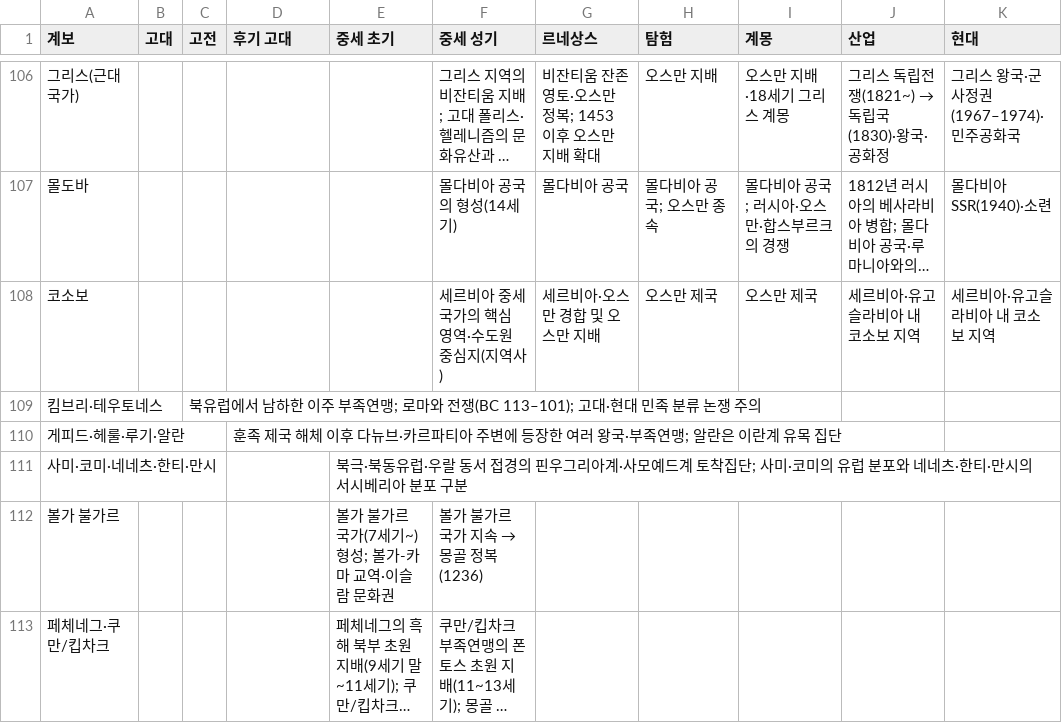
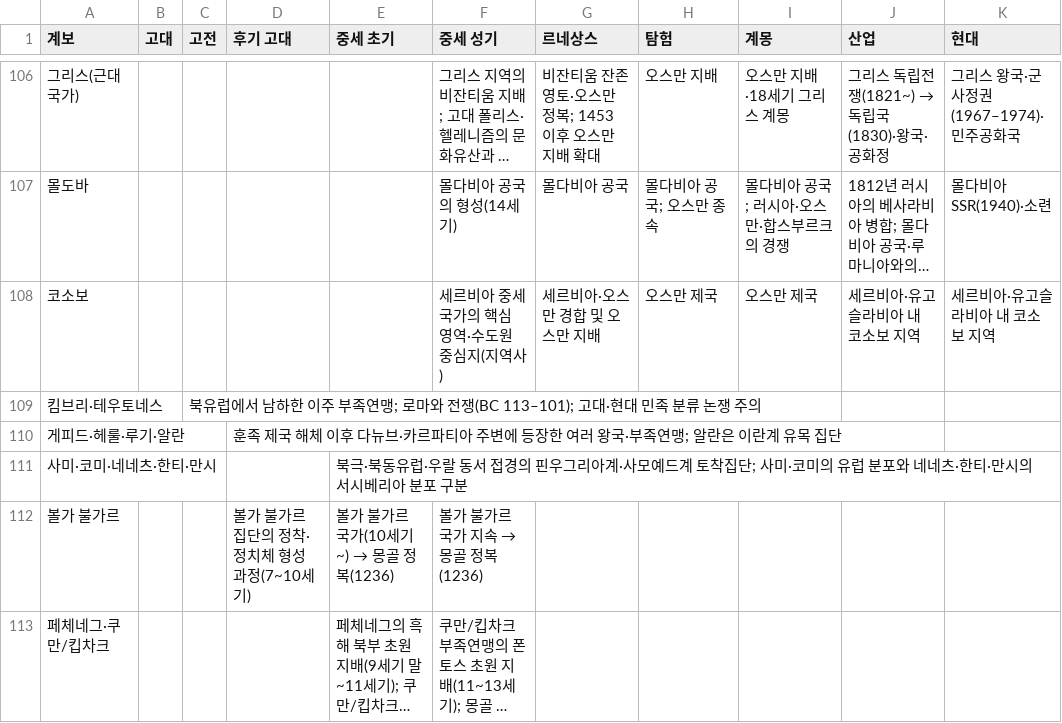
Before and after one commit to physical-geogrpahy-forever/academic_food_chain, a CSV file: civilizations/EUROPE_FULL_ERA_MATRIX_DRAFT_20261118.csv, drawn as a sheet; only a part is shown, gaps mark what is left out; long unchanged cells end in …; the diff names each change by its address in the sheet, - before the commit and + after, or states it on an @@ line.

Commit message:
fix(civilizations): place Volga Bulgar state formation and Mongol conquest in correct era bins

```diff
--- a/civilizations/EUROPE_FULL_ERA_MATRIX_DRAFT_20261118.csv
+++ b/civilizations/EUROPE_FULL_ERA_MATRIX_DRAFT_20261118.csv
-D112 (후기 고대): (empty)
+D112 (후기 고대): 볼가 불가르 집단의 정착·정치체 형성 과정(7~10세기)
@@ E112 (중세 초기): 볼가 불가르 국가(7세기~) 형성; 볼가-카마 교역·이슬람 문화권 → 볼가 불가르 국가(10세기~) → 몽골 정복(1236) @@
```
